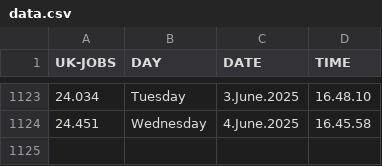
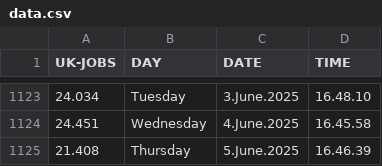
Before and after one commit to J0hn-B/bash_scraper, a CSV file: data.csv, drawn as a sheet; only a part is shown, gaps mark what is left out.

```diff
--- a/data.csv
+++ b/data.csv
@@ -1124 +1124,2 @@ UK-JOBS, DAY, DATE, TIME
 24.451 , Wednesday ,  4.June.2025 , 16.45.58
+21.408 , Thursday ,  5.June.2025 , 16.46.39
```
